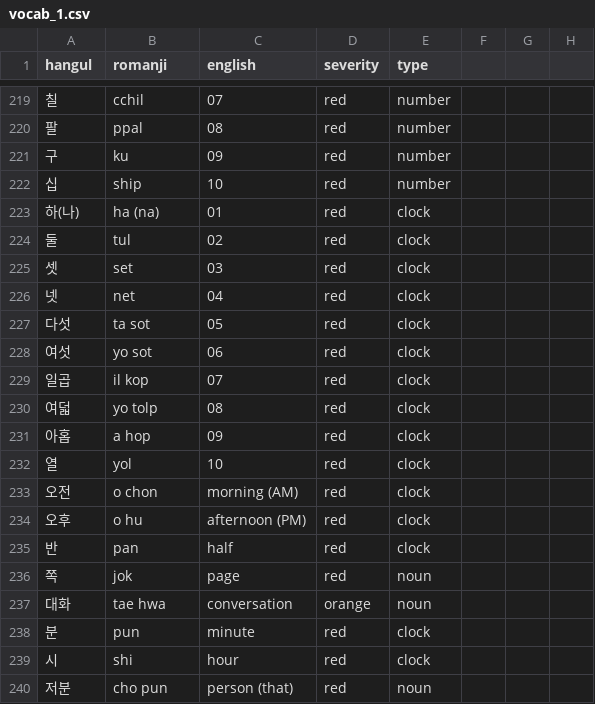
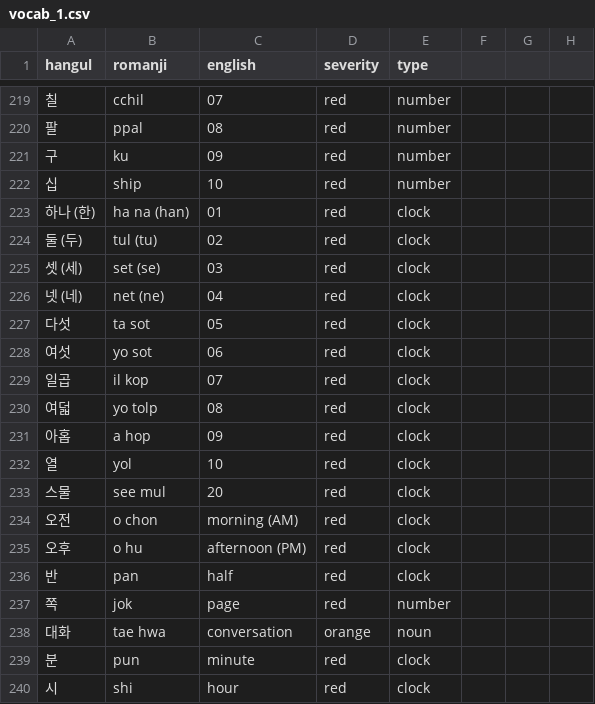
Before and after one commit to aquanow-calvin/aquanow-calvin.github.io, a CSV file: public/vocab_1.csv, drawn as a sheet; only a part is shown, gaps mark what is left out; the shorter side is filled out with more unchanged rows; the diff covers the shown part only.

```diff
--- a/public/vocab_1.csv
+++ b/public/vocab_1.csv
@@ -222,6 +222,6 @@ hangul,romanji,english,severity,type
 십,ship,10,red,number
-하(나),ha (na),01,red,clock
-둘,tul,02,red,clock
-셋,set,03,red,clock
-넷,net,04,red,clock
+하나 (한),ha na (han),01,red,clock
+둘 (두),tul (tu),02,red,clock
+셋 (세),set (se),03,red,clock
+넷 (네),net (ne),04,red,clock
 다섯,ta sot,05,red,clock
@@ -232,2 +232,3 @@ hangul,romanji,english,severity,type
 열,yol,10,red,clock
+스물,see mul,20,red,clock
 오전,o chon,morning (AM),red,clock
@@ -235,3 +236,3 @@ hangul,romanji,english,severity,type
 반,pan,half,red,clock
-쪽,jok,page,red,noun
+쪽,jok,page,red,number
 대화,tae hwa,conversation,orange,noun
```
Also changed, not shown: 13 added rows, 1 removed row and 14 edited cells elsewhere in this file.
